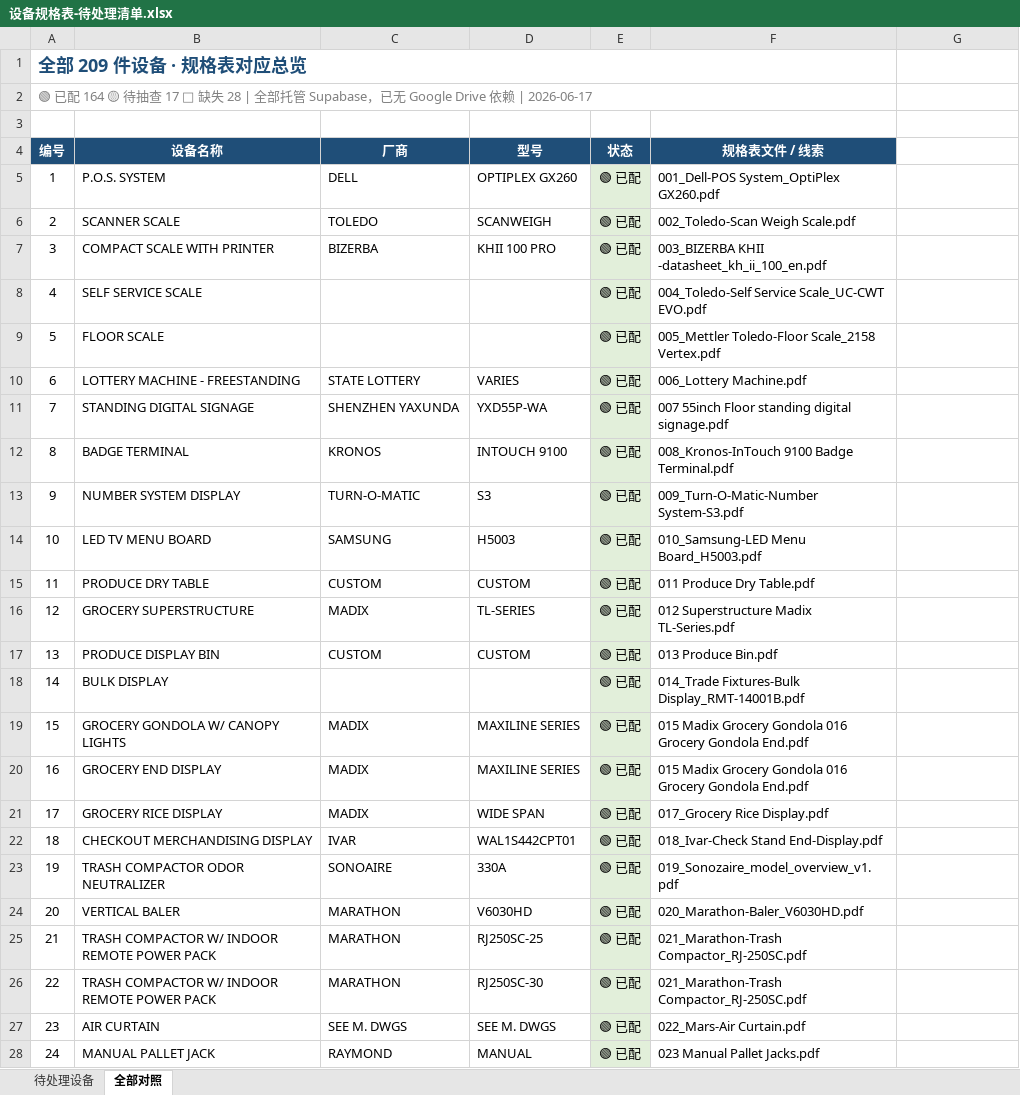
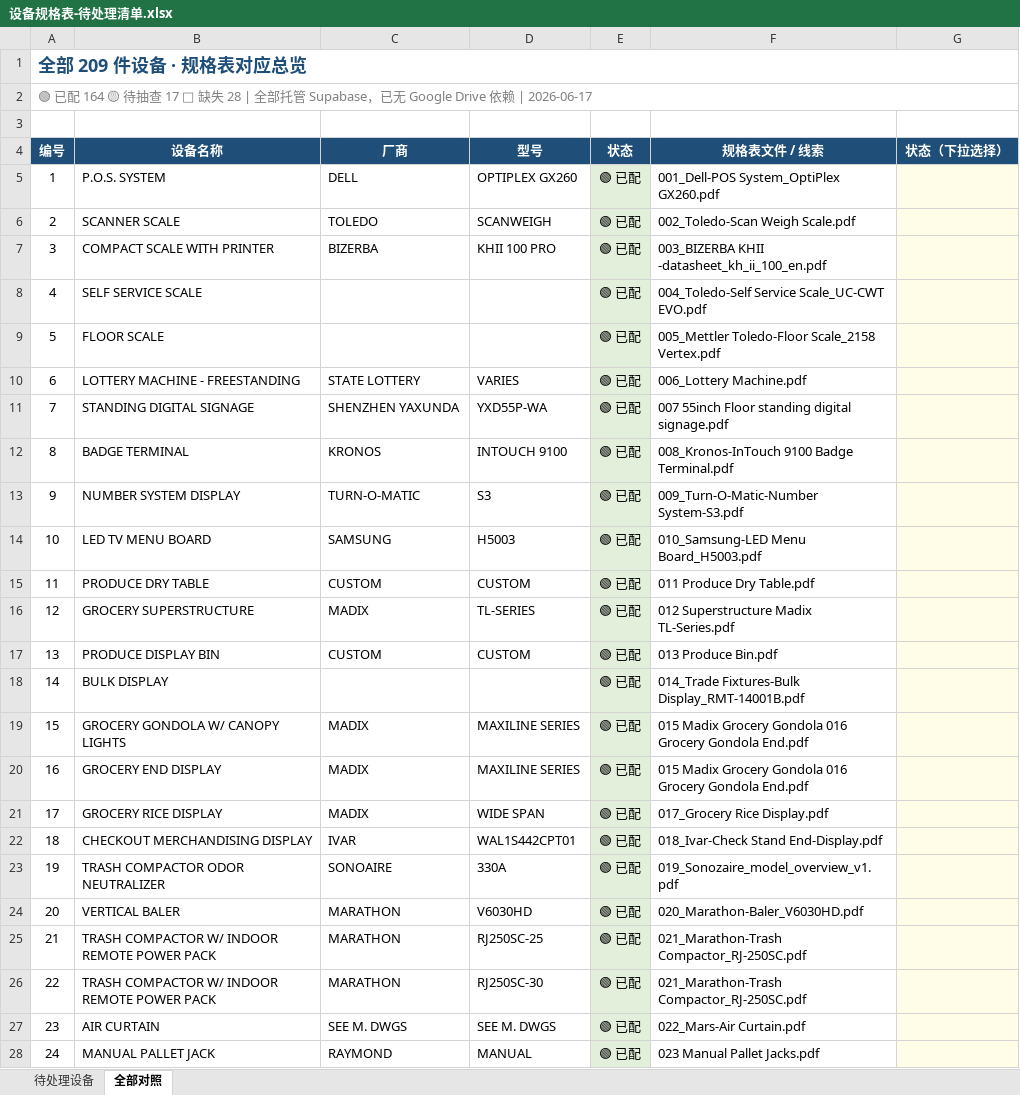
Before and after one commit to cwhweihuan/TAWAEquipmentApp, an Excel workbook: docs/设备规格表-待处理清单.xlsx, sheet 全部对照, drawn as a sheet; only a part is shown; values as stored, in another font and other column widths than the file's, no borders; the diff covers the shown part only; the diff names each change by its address in the sheet, - before the commit and + after, or states it on an @@ line.

```diff
--- a/docs/设备规格表-待处理清单.xlsx (sheet 全部对照)
+++ b/docs/设备规格表-待处理清单.xlsx (sheet 全部对照)
-A1:F1 merged
+A1:G1 merged
-A2:F2 merged
+A2:G2 merged
-G4: (empty)
+G4: 状态（下拉选择）
-G4 fill: none
+G4 fill: #1F4E78
-G5:G28 fill: none
+G5:G28 fill: #FFFDE7
```
Also changed, not shown: cell formats elsewhere in this sheet, sheet 待处理设备, 4 other files.
